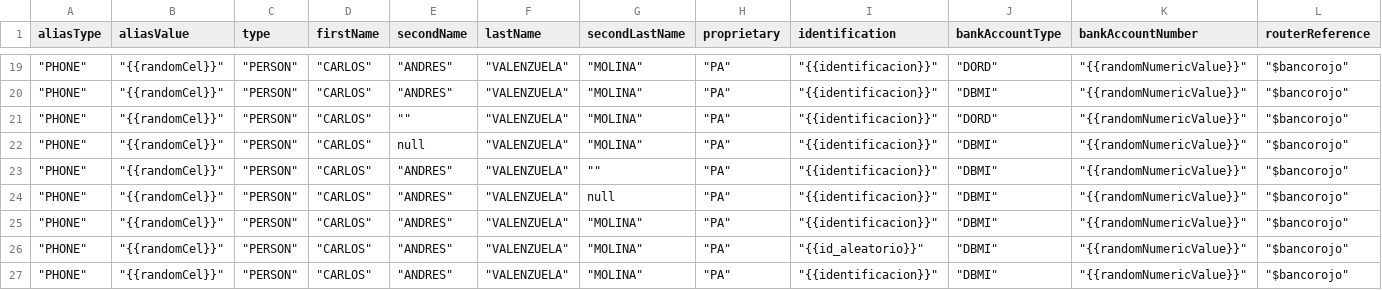
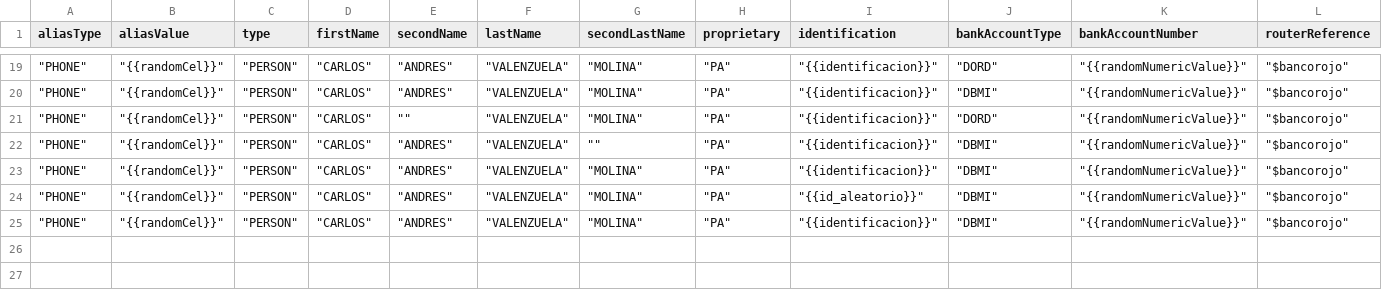
Before and after one commit to sergiomolber/Minka_1.72, a CSV file: Creacion_de_llaves/Codigo_200.csv, drawn as a sheet; only a part is shown, gaps mark what is left out; rows hold the shown columns only; the diff names each change by its address in the sheet, - before the commit and + after, or states it on an @@ line.

```diff
--- a/Creacion_de_llaves/Codigo_200.csv
+++ b/Creacion_de_llaves/Codigo_200.csv
-row 22: "PHONE" | "{{randomCel}}" | "PERSON" | "CARLOS" | null | "VALENZUELA" | "MOLINA" | "PA" | "{{identificacion}}" | "DBMI" | "{{randomNumericValue}}" | "$bancorojo"
-row 24: "PHONE" | "{{randomCel}}" | "PERSON" | "CARLOS" | "ANDRES" | "VALENZUELA" | null | "PA" | "{{identificacion}}" | "DBMI" | "{{randomNumericValue}}" | "$bancorojo"
```
Also changed, not shown: Modificacion_de_llaves/Validar_campos_cambio_a_natural_codigo200.csv, 1 other file.
